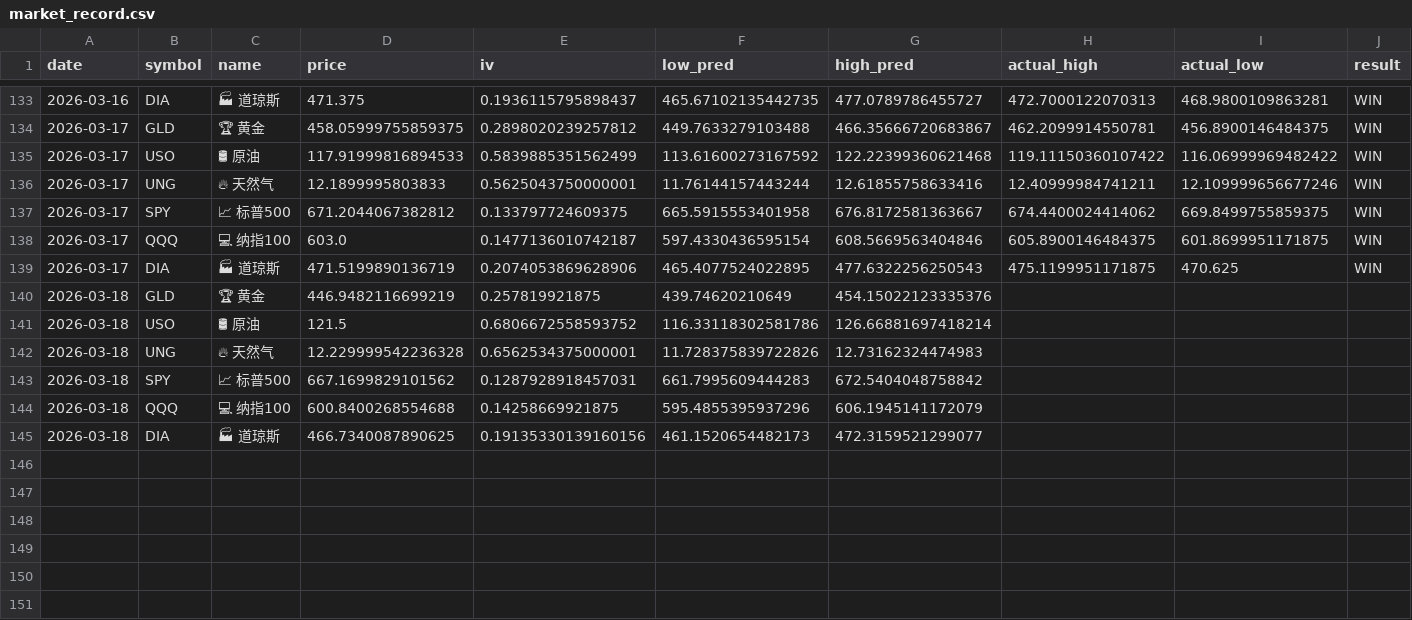
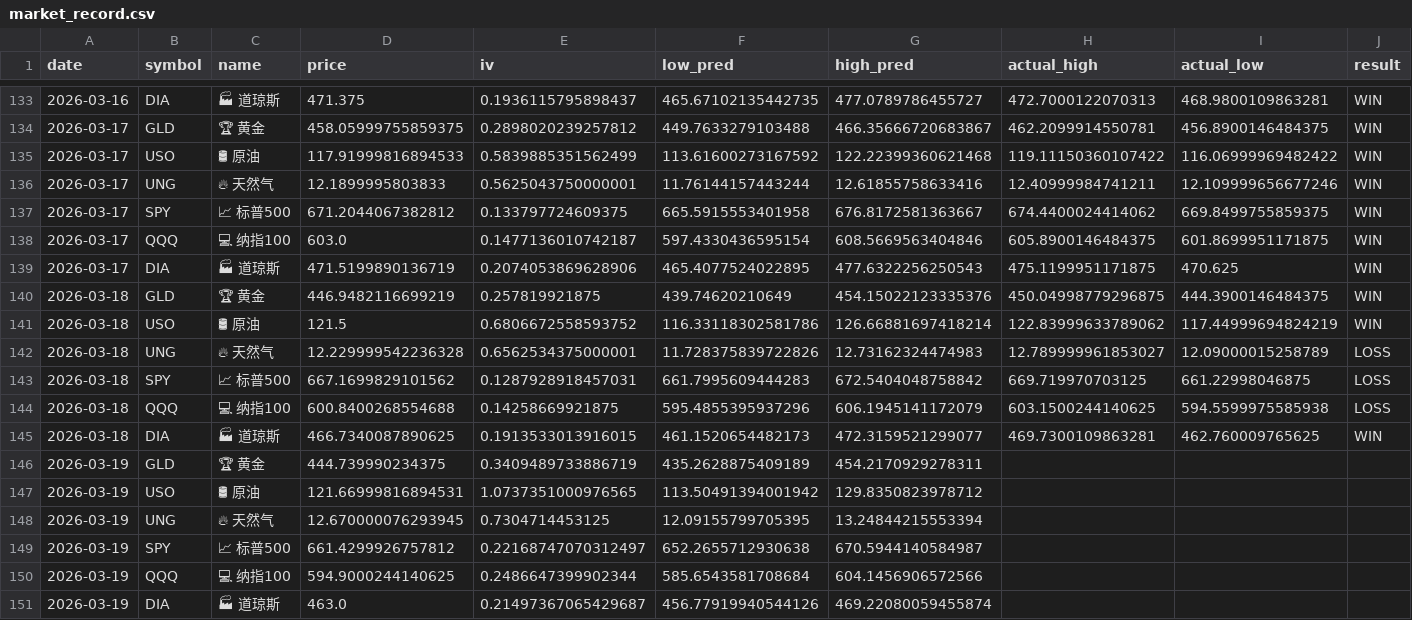
Before and after one commit to dancai1024/dancaidaily-market-Databot, a CSV file: market_record.csv, drawn as a sheet; only a part is shown, gaps mark what is left out; the diff names each change by its address in the sheet, - before the commit and + after, or states it on an @@ line.

```diff
--- a/market_record.csv
+++ b/market_record.csv
-H140 (actual_high): (empty)
+H140 (actual_high): 450.04998779296875
-I140 (actual_low): (empty)
+I140 (actual_low): 444.3900146484375
-J140:J141 (result): (empty)
+J140:J141 (result): WIN
-H141 (actual_high): (empty)
+H141 (actual_high): 122.83999633789062
-I141 (actual_low): (empty)
+I141 (actual_low): 117.44999694824219
-H142 (actual_high): (empty)
+H142 (actual_high): 12.789999961853027
-I142 (actual_low): (empty)
+I142 (actual_low): 12.09000015258789
-J142:J144 (result): (empty)
+J142:J144 (result): LOSS
-H143 (actual_high): (empty)
+H143 (actual_high): 669.719970703125
-I143 (actual_low): (empty)
+I143 (actual_low): 661.22998046875
-H144 (actual_high): (empty)
+H144 (actual_high): 603.1500244140625
-I144 (actual_low): (empty)
+I144 (actual_low): 594.5599975585938
-E145 (iv): 0.19135330139160156
+E145 (iv): 0.1913533013916015
-H145 (actual_high): (empty)
+H145 (actual_high): 469.7300109863281
-I145 (actual_low): (empty)
+I145 (actual_low): 462.760009765625
-J145 (result): (empty)
+J145 (result): WIN
+row 146: 2026-03-19 | GLD | 🏆 黄金 | 444.739990234375 | 0.3409489733886719 | 435.2628875409189 | 454.2170929278311
+row 147: 2026-03-19 | USO | 🛢 原油 | 121.66999816894531 | 1.0737351000976565 | 113.50491394001942 | 129.8350823978712
+row 148: 2026-03-19 | UNG | 🔥 天然气 | 12.670000076293945 | 0.7304714453125 | 12.09155799705395 | 13.24844215553394
+row 149: 2026-03-19 | SPY | 📈 标普500 | 661.4299926757812 | 0.22168747070312497 | 652.2655712930638 | 670.5944140584987
+row 150: 2026-03-19 | QQQ | 💻 纳指100 | 594.9000244140625 | 0.2486647399902344 | 585.6543581708684 | 604.1456906572566
+row 151: 2026-03-19 | DIA | 🏭 道琼斯 | 463.0 | 0.21497367065429687 | 456.77919940544126 | 469.22080059455874
```
